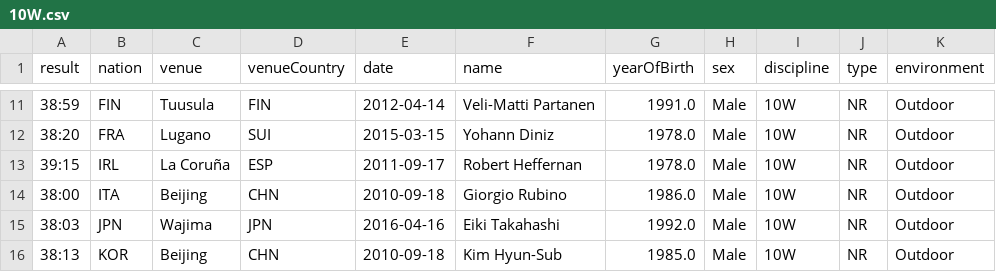
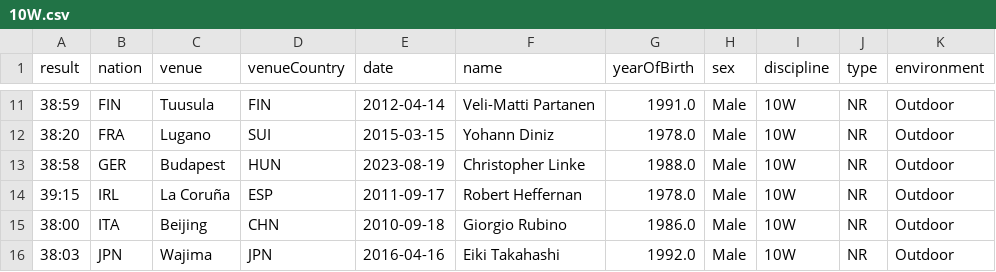
Before and after one commit to nimarion/records, a CSV file: nationalrecords/men/10W.csv, drawn as a sheet; only a part is shown, gaps mark what is left out; the shorter side is filled out with more unchanged rows; the diff names each change by its address in the sheet, - before the commit and + after, or states it on an @@ line.

```diff
--- a/nationalrecords/men/10W.csv
+++ b/nationalrecords/men/10W.csv
+row 13: 38:58 | GER | Budapest | HUN | 2023-08-19 | Christopher Linke | 1988.0 | Male | 10W | NR | Outdoor
```
Also changed, not shown: nationalrecords/men/35W.csv, nationalrecords/taf.csv, 12 other files.
